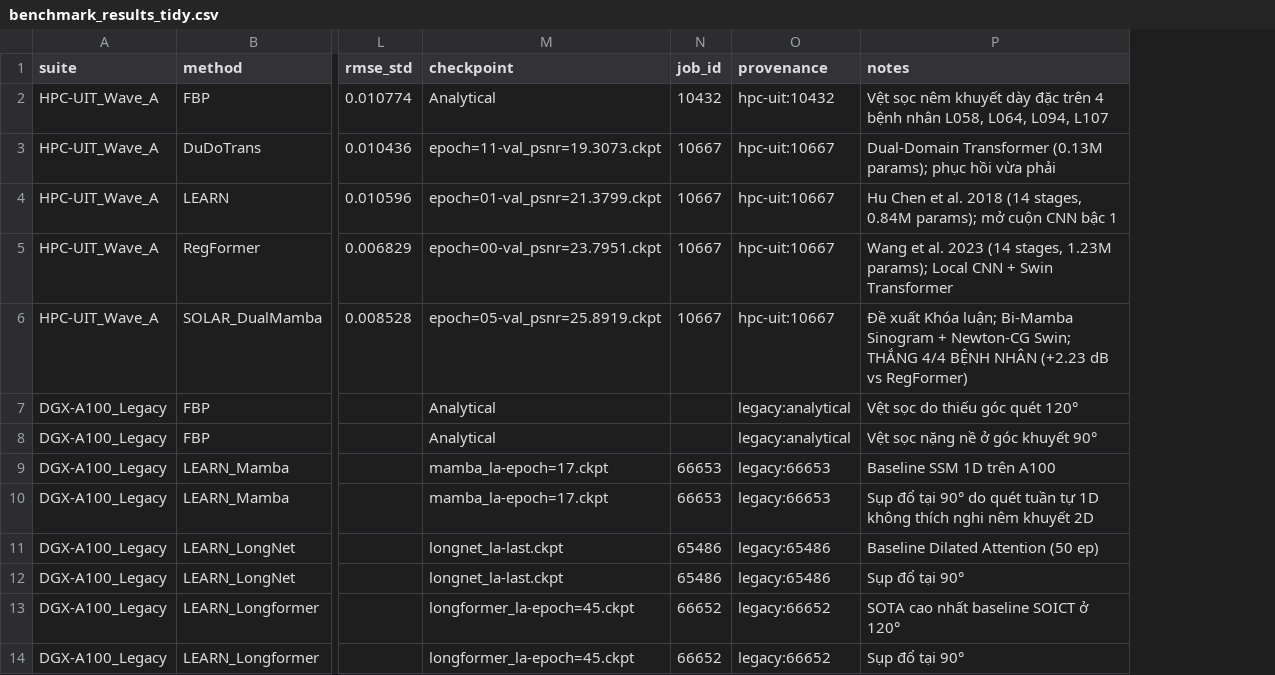
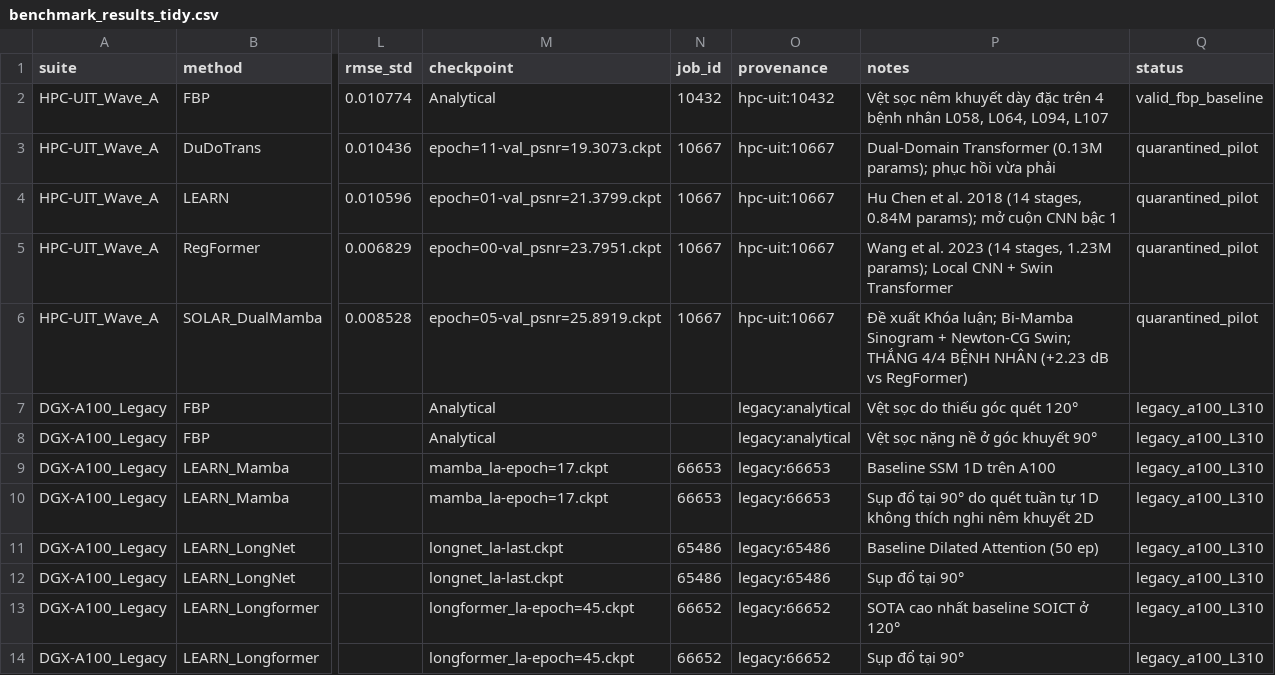
Before and after one commit to HelloMinh2122005/NCKH-CT-Reconstruction, a CSV file: reports/nov-07-2026/benchmark_results_tidy.csv, drawn as a sheet; only a part is shown, gaps mark what is left out; the diff names each change by its address in the sheet, - before the commit and + after, or states it on an @@ line.

Commit message:
docs(quarantine): T0b.1 + T0b.2 quarantine 1-BN pilot reports, CSVs, and CHECKPOINT.md

```diff
--- a/reports/nov-07-2026/benchmark_results_tidy.csv
+++ b/reports/nov-07-2026/benchmark_results_tidy.csv
+column Q (status), rows 2-14: valid_fbp_baseline | quarantined_pilot | quarantined_pilot | quarantined_pilot | quarantined_pilot | legacy_a100_L310 | legacy_a100_L310 | legacy_a100_L310 | legacy_a100_L310 | legacy_a100_L310 | legacy_a100_L310 | legacy_a100_L310 | legacy_a100_L310
```
Also changed, not shown: reports/nov-07-2026/benchmark_results.csv, 5 other files.
